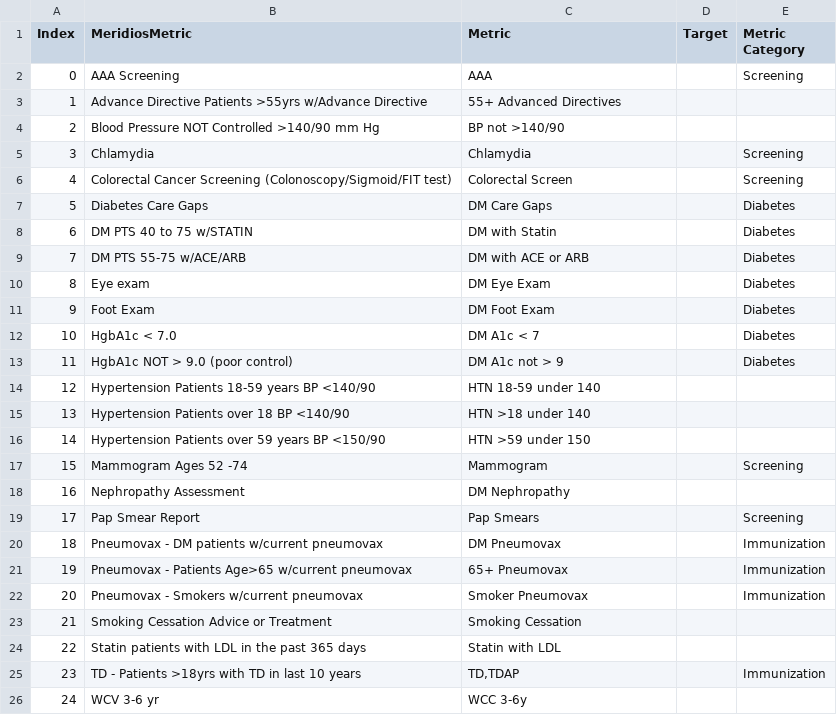
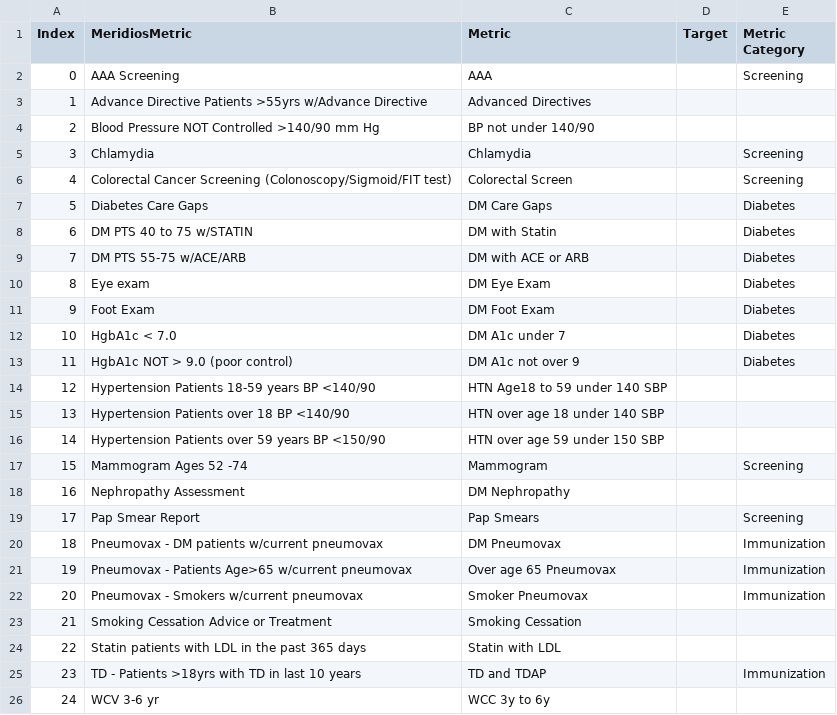
Before and after one commit to crystelsherlock/quality-data, a CSV file: files/metrics.csv, drawn as a sheet.

```diff
--- a/files/metrics.csv
+++ b/files/metrics.csv
@@ -2,4 +2,4 @@ Index,MeridiosMetric,Metric,Target,Metric Category
 0,AAA Screening,AAA,,Screening
-1,Advance Directive Patients >55yrs w/Advance Directive,55+ Advanced Directives,,
-2,Blood Pressure NOT Controlled  >140/90 mm Hg,BP not >140/90,,
+1,Advance Directive Patients >55yrs w/Advance Directive,Advanced Directives,,
+2,Blood Pressure NOT Controlled  >140/90 mm Hg,BP not under 140/90,,
 3,Chlamydia,Chlamydia,,Screening
@@ -11,7 +11,7 @@ Index,MeridiosMetric,Metric,Target,Metric Category
 9,Foot Exam,DM Foot Exam,,Diabetes
-10,HgbA1c < 7.0,DM A1c < 7,,Diabetes
-11,HgbA1c NOT > 9.0 (poor control),DM A1c not > 9,,Diabetes
-12,Hypertension Patients 18-59 years BP <140/90,HTN 18-59 under 140,,
-13,Hypertension Patients over 18 BP <140/90,HTN >18 under 140,,
-14,Hypertension Patients over 59 years BP <150/90,HTN >59 under 150,,
+10,HgbA1c < 7.0,DM A1c under 7,,Diabetes
+11,HgbA1c NOT > 9.0 (poor control),DM A1c not over 9,,Diabetes
+12,Hypertension Patients 18-59 years BP <140/90,HTN Age18 to 59 under 140 SBP,,
+13,Hypertension Patients over 18 BP <140/90,HTN over age 18 under 140 SBP,,
+14,Hypertension Patients over 59 years BP <150/90,HTN over age 59 under 150 SBP,,
 15,Mammogram Ages 52 -74,Mammogram,,Screening
@@ -20,3 +20,3 @@ Index,MeridiosMetric,Metric,Target,Metric Category
 18,Pneumovax - DM patients w/current pneumovax,DM Pneumovax,,Immunization
-19,Pneumovax - Patients Age>65 w/current pneumovax,65+ Pneumovax,,Immunization
+19,Pneumovax - Patients Age>65 w/current pneumovax,Over age 65 Pneumovax,,Immunization
 20,Pneumovax - Smokers w/current pneumovax,Smoker Pneumovax,,Immunization
@@ -24,3 +24,3 @@ Index,MeridiosMetric,Metric,Target,Metric Category
 22,Statin patients with LDL in the past 365 days,Statin with LDL,,
-23,TD - Patients >18yrs with TD in last 10 years,"TD,TDAP",,Immunization
-24,WCV 3-6 yr,WCC 3-6y,,
+23,TD - Patients >18yrs with TD in last 10 years,TD and TDAP,,Immunization
+24,WCV 3-6 yr,WCC 3y to 6y,,
```
Also changed, not shown: files/names.csv, 26 other files.
